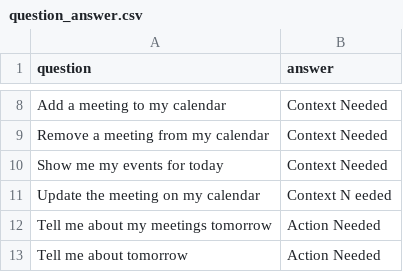
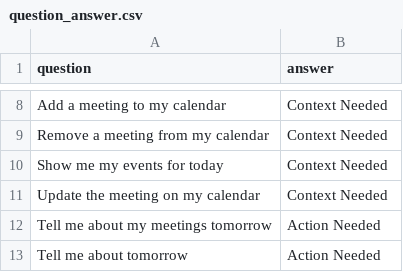
Before and after one commit to ElliotAWaigh/ProjectATHENA, a CSV file: Bot/question_answer.csv, drawn as a sheet; only a part is shown, gaps mark what is left out.

```diff
--- a/Bot/question_answer.csv
+++ b/Bot/question_answer.csv
@@ -10,3 +10,3 @@ Remove a meeting from my calendar,Context Needed
 Show me my events for today,Context Needed
-Update the meeting on my calendar,Context N eeded
+Update the meeting on my calendar,Context Needed
 Tell me about my meetings tomorrow,Action Needed
```
Also changed, not shown: 13 other files.
